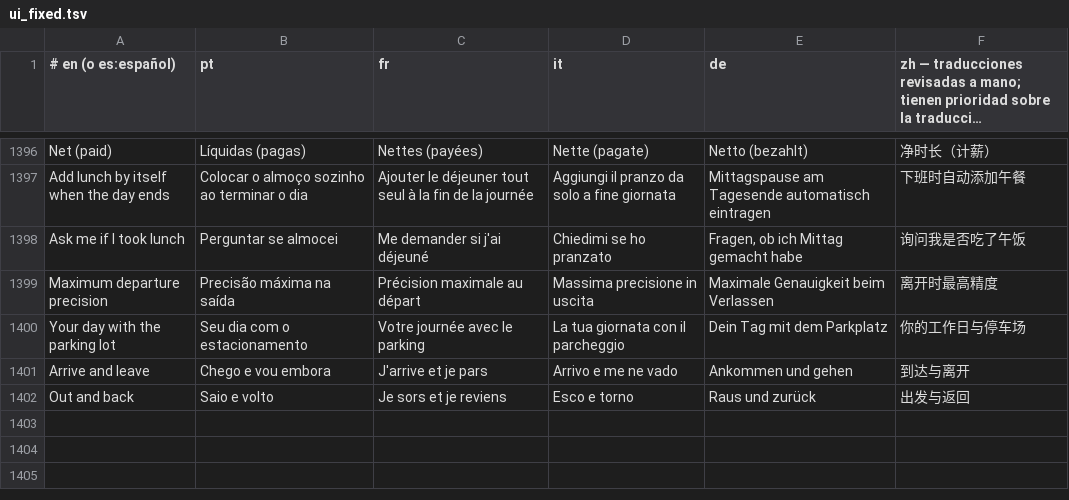
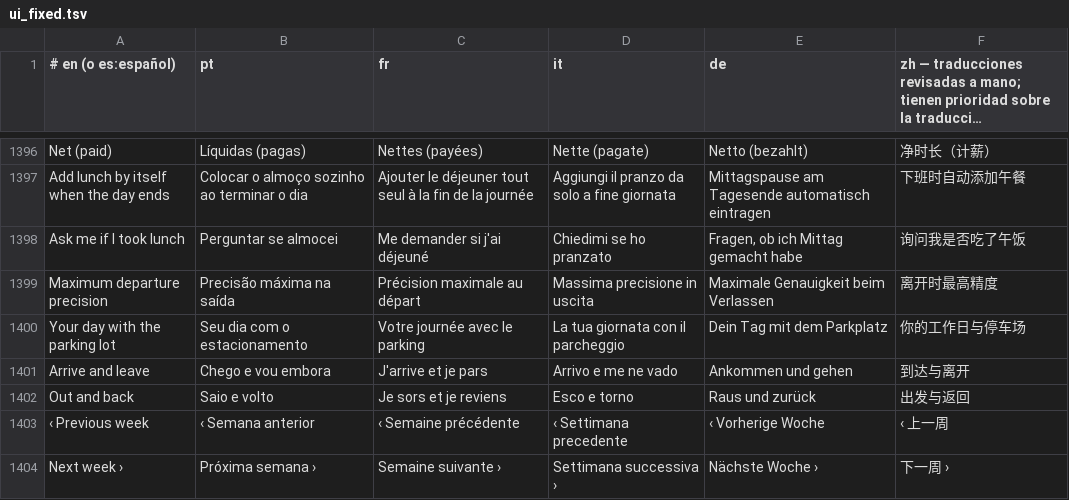
Before and after one commit to Brody5xx/Teclado, a TSV file: tools/ui_fixed.tsv, drawn as a sheet; only a part is shown, gaps mark what is left out; long unchanged cells end in ….

```diff
--- a/tools/ui_fixed.tsv
+++ b/tools/ui_fixed.tsv
@@ -1402 +1402,3 @@ Arrive and leave	Chego e vou embora	J'arrive et je pars	Arrivo e me ne vado	Anko
 Out and back	Saio e volto	Je sors et je reviens	Esco e torno	Raus und zurück	出发与返回
+‹  Previous week	‹  Semana anterior	‹  Semaine précédente	‹  Settimana precedente	‹  Vorherige Woche	‹  上一周
+Next week  ›	Próxima semana  ›	Semaine suivante  ›	Settimana successiva  ›	Nächste Woche  ›	下一周  ›
```
Also changed, not shown: 3 other files.
